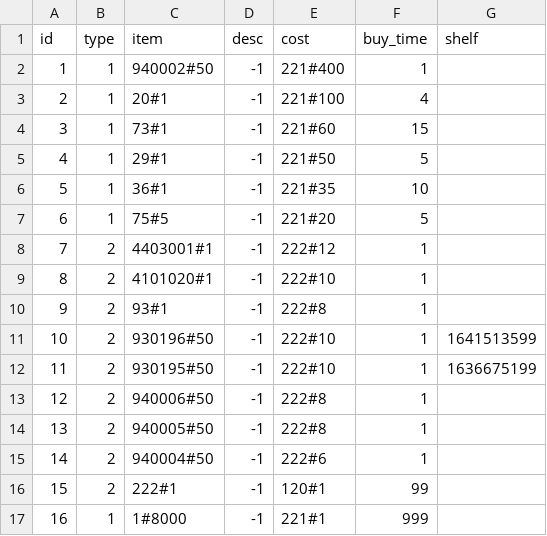
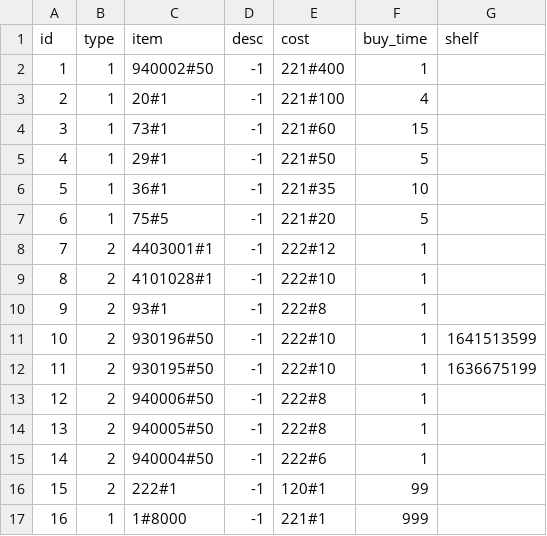
Before and after one commit to afknst/gxb2_tables, a CSV file: tables/shop_battlepass_2.csv, drawn as a sheet.

```diff
--- a/tables/shop_battlepass_2.csv
+++ b/tables/shop_battlepass_2.csv
@@ -8,3 +8,3 @@ id,type,item,desc,cost,buy_time,shelf
 7,2,4403001#1,-1,222#12,1,
-8,2,4101020#1,-1,222#10,1,
+8,2,4101028#1,-1,222#10,1,
 9,2,93#1,-1,222#8,1,
```
Also changed, not shown: tables/en_en/activity_space_explore_mission_text_en_en.csv, tables/en_en/activity_space_explore_skill_text_en_en.csv, 6 other files.
